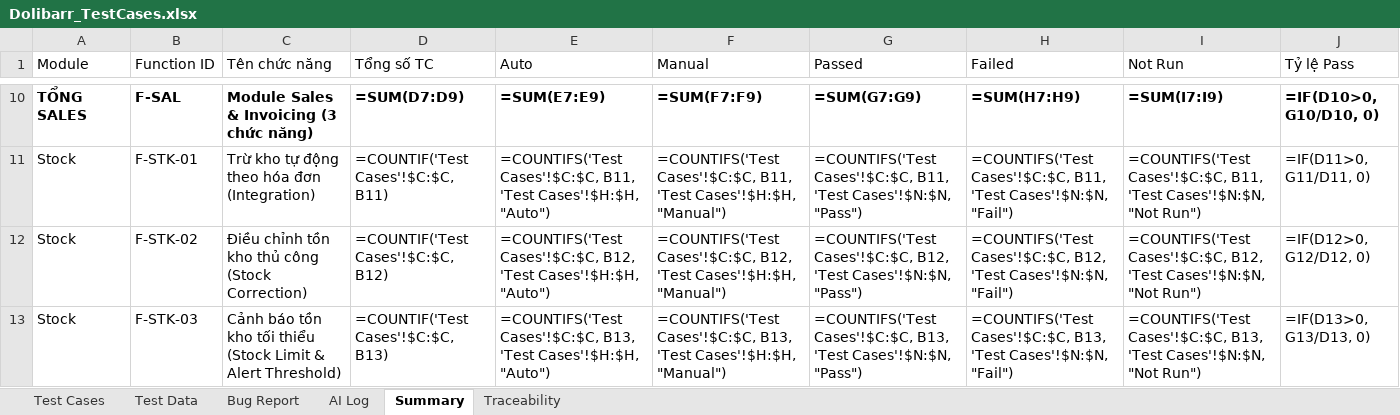
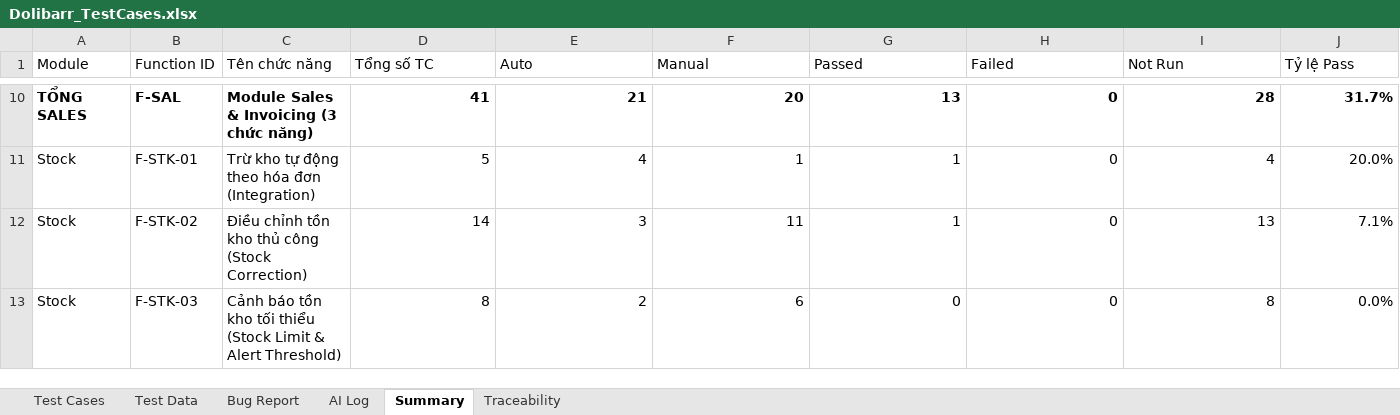
Before and after one commit to phidanghai-spec/Dolibarr_ERP_Testing, an Excel workbook: testcases/Dolibarr_TestCases.xlsx, sheet Summary, drawn as a sheet; only a part is shown, gaps mark what is left out; values as stored, in another font and other column widths than the file's, no borders; formulas without a stored value are shown as written; the diff covers the shown part only; the diff names each change by its address in the sheet, - before the commit and + after, or states it on an @@ line.

Commit message:
docs(testcases): update 9 test cases in Test Cases sheet (33 Pass, 1 Fail, 66 Not Run) and preserve AI Log

```diff
--- a/testcases/Dolibarr_TestCases.xlsx (sheet Summary)
+++ b/testcases/Dolibarr_TestCases.xlsx (sheet Summary)
-D10 (Tổng số TC): =SUM(D7:D9)
+D10 (Tổng số TC): 41
-E10 (Auto): =SUM(E7:E9)
+E10 (Auto): 21
-F10 (Manual): =SUM(F7:F9)
+F10 (Manual): 20
-G10 (Passed): =SUM(G7:G9)
+G10 (Passed): 13
-H10 (Failed): =SUM(H7:H9)
+H10 (Failed): 0
-I10 (Not Run): =SUM(I7:I9)
+I10 (Not Run): 28
-J10 (Tỷ lệ Pass): =IF(D10>0, G10/D10, 0)
+J10 (Tỷ lệ Pass): 31.7%
-D11 (Tổng số TC): =COUNTIF('Test Cases'!$C:$C, B11)
+D11 (Tổng số TC): 5
-E11 (Auto): =COUNTIFS('Test Cases'!$C:$C, B11, 'Test Cases'!$H:$H, "Auto")
+E11 (Auto): 4
-F11 (Manual): =COUNTIFS('Test Cases'!$C:$C, B11, 'Test Cases'!$H:$H, "Manual")
+F11 (Manual): 1
-G11 (Passed): =COUNTIFS('Test Cases'!$C:$C, B11, 'Test Cases'!$N:$N, "Pass")
+G11 (Passed): 1
-H11 (Failed): =COUNTIFS('Test Cases'!$C:$C, B11, 'Test Cases'!$N:$N, "Fail")
+H11 (Failed): 0
-I11 (Not Run): =COUNTIFS('Test Cases'!$C:$C, B11, 'Test Cases'!$N:$N, "Not Run")
+I11 (Not Run): 4
-J11 (Tỷ lệ Pass): =IF(D11>0, G11/D11, 0)
+J11 (Tỷ lệ Pass): 20.0%
-D12 (Tổng số TC): =COUNTIF('Test Cases'!$C:$C, B12)
+D12 (Tổng số TC): 14
-E12 (Auto): =COUNTIFS('Test Cases'!$C:$C, B12, 'Test Cases'!$H:$H, "Auto")
+E12 (Auto): 3
-F12 (Manual): =COUNTIFS('Test Cases'!$C:$C, B12, 'Test Cases'!$H:$H, "Manual")
+F12 (Manual): 11
-G12 (Passed): =COUNTIFS('Test Cases'!$C:$C, B12, 'Test Cases'!$N:$N, "Pass")
+G12 (Passed): 1
-H12 (Failed): =COUNTIFS('Test Cases'!$C:$C, B12, 'Test Cases'!$N:$N, "Fail")
+H12 (Failed): 0
-I12 (Not Run): =COUNTIFS('Test Cases'!$C:$C, B12, 'Test Cases'!$N:$N, "Not Run")
+I12 (Not Run): 13
-J12 (Tỷ lệ Pass): =IF(D12>0, G12/D12, 0)
+J12 (Tỷ lệ Pass): 7.1%
-D13 (Tổng số TC): =COUNTIF('Test Cases'!$C:$C, B13)
+D13 (Tổng số TC): 8
-E13 (Auto): =COUNTIFS('Test Cases'!$C:$C, B13, 'Test Cases'!$H:$H, "Auto")
+E13 (Auto): 2
-F13 (Manual): =COUNTIFS('Test Cases'!$C:$C, B13, 'Test Cases'!$H:$H, "Manual")
+F13 (Manual): 6
-G13 (Passed): =COUNTIFS('Test Cases'!$C:$C, B13, 'Test Cases'!$N:$N, "Pass")
+G13 (Passed): 0
-H13 (Failed): =COUNTIFS('Test Cases'!$C:$C, B13, 'Test Cases'!$N:$N, "Fail")
+H13 (Failed): 0
-I13 (Not Run): =COUNTIFS('Test Cases'!$C:$C, B13, 'Test Cases'!$N:$N, "Not Run")
+I13 (Not Run): 8
-J13 (Tỷ lệ Pass): =IF(D13>0, G13/D13, 0)
+J13 (Tỷ lệ Pass): 0.0%
```
Also changed, not shown: 70 edited cells elsewhere in this sheet, sheet Test Cases.
